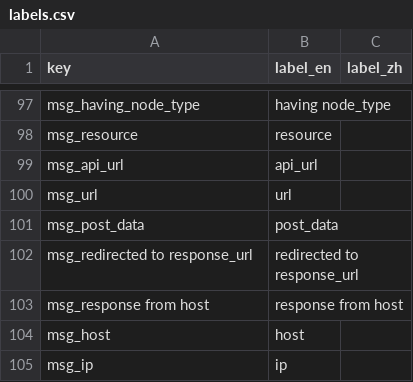
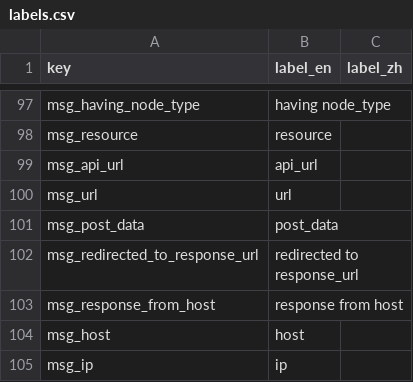
Before and after one commit to EOS-Nation/bpvalidate, a CSV file: config/labels.csv, drawn as a sheet; only a part is shown, gaps mark what is left out.

Commit message:
externalalize more labels for reports; add new types of messages to reports

```diff
--- a/config/labels.csv
+++ b/config/labels.csv
@@ -101,4 +101,4 @@ msg_url,url,
 msg_post_data,post_data,
-msg_redirected to response_url,redirected to response_url,
-msg_response from host,response from host,
+msg_redirected_to_response_url,redirected to response_url,
+msg_response_from_host,response from host,
 msg_host,host,
```
Also changed, not shown: 1 other file.
